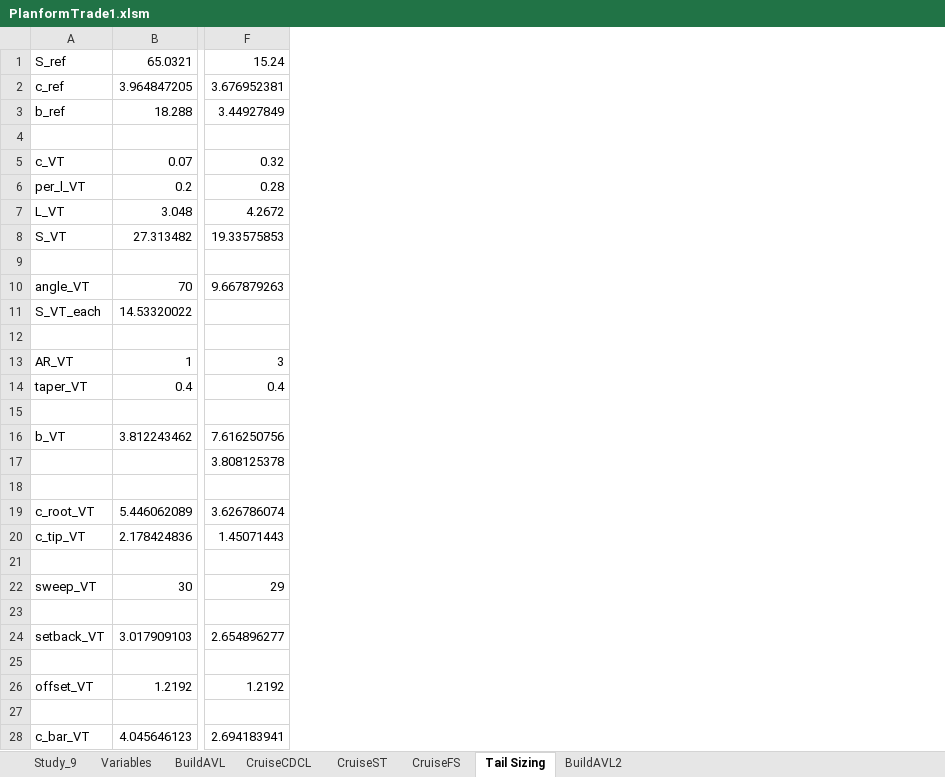
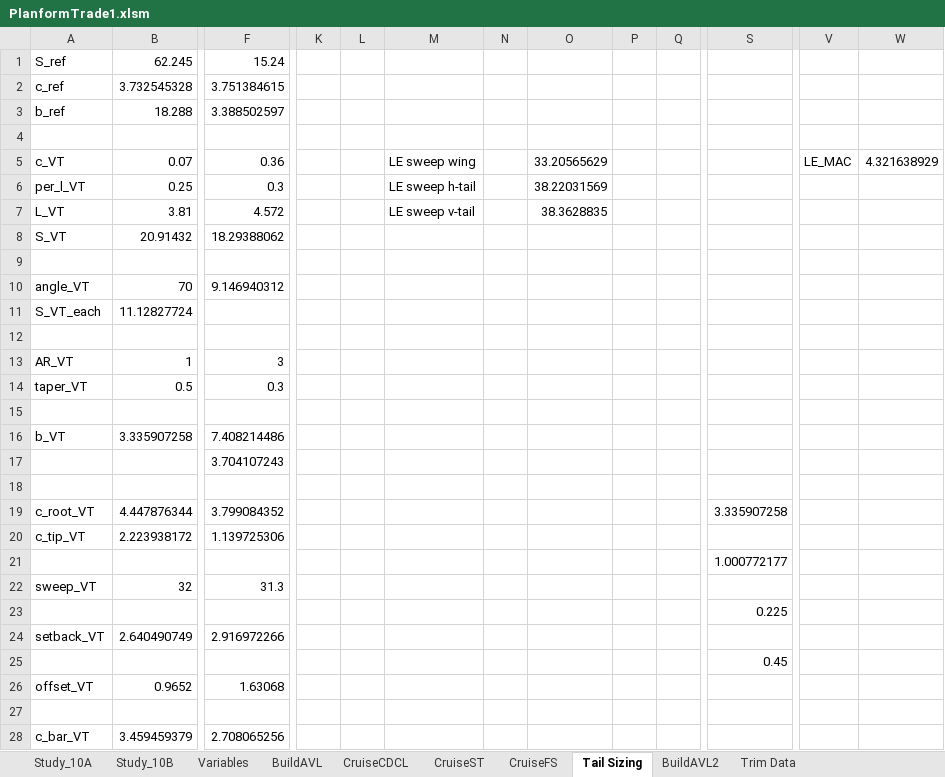
Before and after one commit to WiiHaveFun/NoThaiGrubbin-Repo, an Excel workbook: Aero/PlanformTrade1/Excel/PlanformTrade1.xlsm, sheet Tail Sizing, drawn as a sheet; only a part is shown, gaps mark what is left out; values as stored, in another font and other column widths than the file's, no borders; charts and pictures not drawn; removed rows and columns are numbered as before the commit, all else as after; the diff covers the shown part only; the diff names each change by its address in the sheet, - before the commit and + after, or states it on an @@ line.

```diff
--- a/Aero/PlanformTrade1/Excel/PlanformTrade1.xlsm (sheet Tail Sizing)
+++ b/Aero/PlanformTrade1/Excel/PlanformTrade1.xlsm (sheet Tail Sizing)
@@ sheet tab hidden: Study_9 @@
+sheet tab: Study_10A
+sheet tab: Study_10B
+sheet tab: Trim Data
-column F, rows 1-28: 15.24 | 3.676952381 | 3.44927849 |  | 0.32 | 0.28 | 4.2672 | 19.33575853 |  | 9.667879263 |  |  | 3 | 0.4 |  | 7.616250756 | 3.808125378 |  | 3.626786074 | 1.45071443 |  | 29 |  | 2.654896277 |  | 1.2192 |  | 2.694183941
+column F, rows 1-28: 15.24 | 3.751384615 | 3.388502597 |  | 0.36 | 0.3 | 4.572 | 18.29388062 |  | 9.146940312 |  |  | 3 | 0.3 |  | 7.408214486 | 3.704107243 |  | 3.799084352 | 1.139725306 |  | 31.3 |  | 2.916972266 |  | 1.63068 |  | 2.708065256
+column K, empty
+column L, empty
+column M, rows 5-7: LE sweep wing | LE sweep h-tail | LE sweep v-tail
+column N, empty
+column O, rows 5-7: 33.20565629 | 38.22031569 | 38.3628835
+column P, empty
+column Q, empty
+column S, rows 19-25: 3.335907258 |  | 1.000772177 |  | 0.225 |  | 0.45
+column V, row 5: LE_MAC
+column W, row 5: 4.321638929
-B1: 65.0321
+B1: 62.245
-B2: 3.964847205
+B2: 3.732545328
-B6: 0.2
+B6: 0.25
-B7: 3.048
+B7: 3.81
-B8: 27.313482
+B8: 20.91432
-B11: 14.53320022
+B11: 11.12827724
-B14: 0.4
+B14: 0.5
-B16: 3.812243462
+B16: 3.335907258
-B19: 5.446062089
+B19: 4.447876344
-B20: 2.178424836
+B20: 2.223938172
-B22: 30
+B22: 32
-B24: 3.017909103
+B24: 2.640490749
-B26: 1.2192
+B26: 0.9652
-B28: 4.045646123
+B28: 3.459459379
```
Also changed, not shown: 3 added columns and 49 edited cells elsewhere in this sheet, sheet CruiseFS, sheet Variables, sheet CruiseST, sheet CruiseCDCL, sheet BuildAVL2, sheet BuildAVL, charts or pictures, 19 other files.
